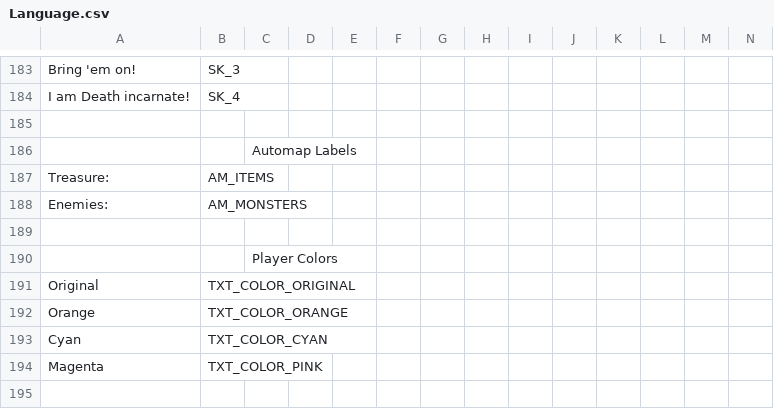
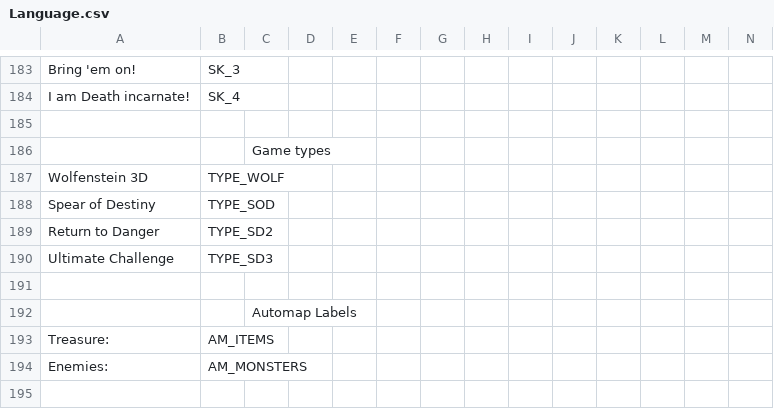
Before and after one commit to AFADoomer/Wolf3D-TC-3.0, a CSV file: Language.csv, drawn as a sheet; only a part is shown, gaps mark what is left out; the shorter side is filled out with more unchanged rows; rows hold the shown columns only; the diff names each change by its address in the sheet, - before the commit and + after, or states it on an @@ line.

Commit message:
Rework of map menu screen so you can set game type and skill

```diff
--- a/Language.csv
+++ b/Language.csv
+row 186:  |  | Game types
+row 187: Wolfenstein 3D | TYPE_WOLF
+row 188: Spear of Destiny | TYPE_SOD
+row 189: Return to Danger | TYPE_SD2
+row 190: Ultimate Challenge | TYPE_SD3
+row 191: (empty)
```
Also changed, not shown: 6 other files.
